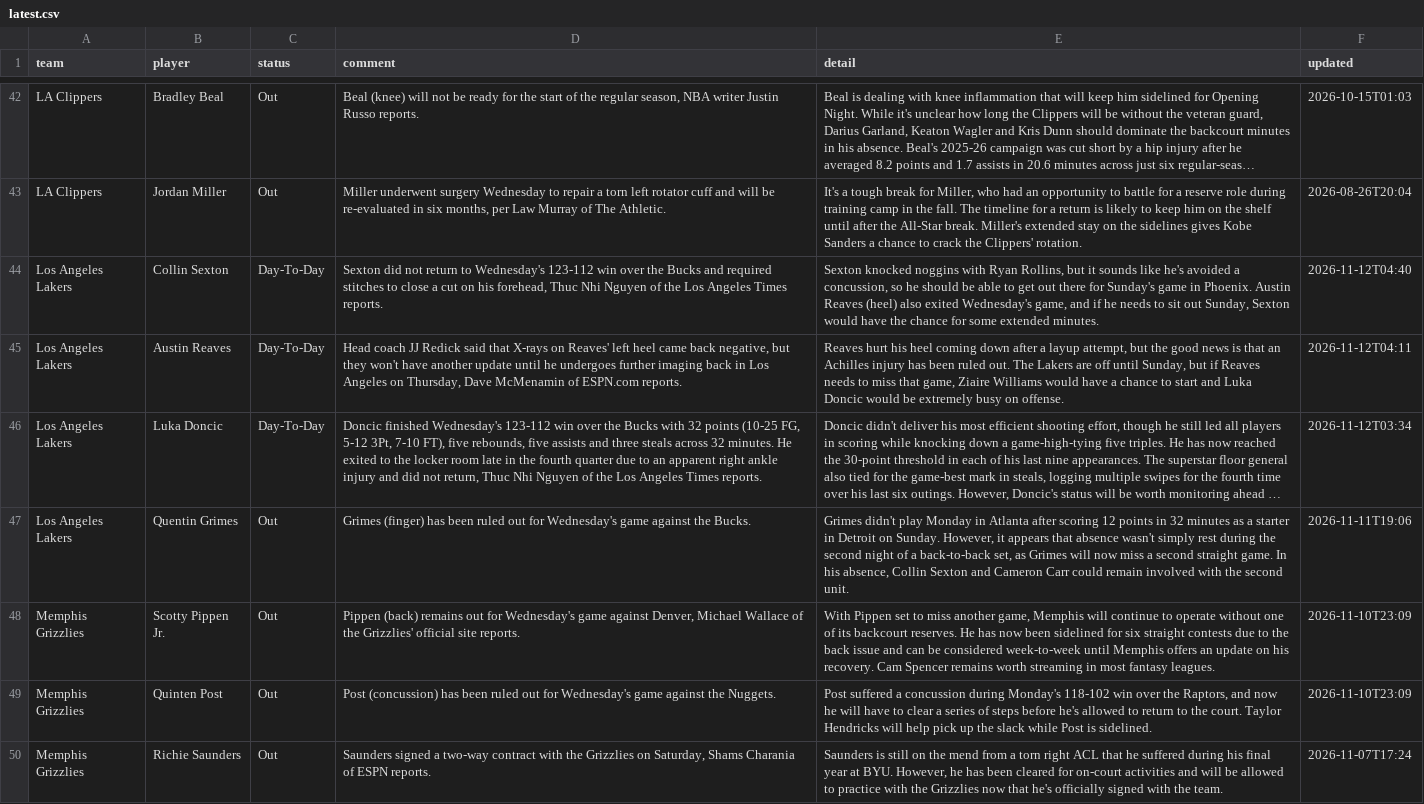
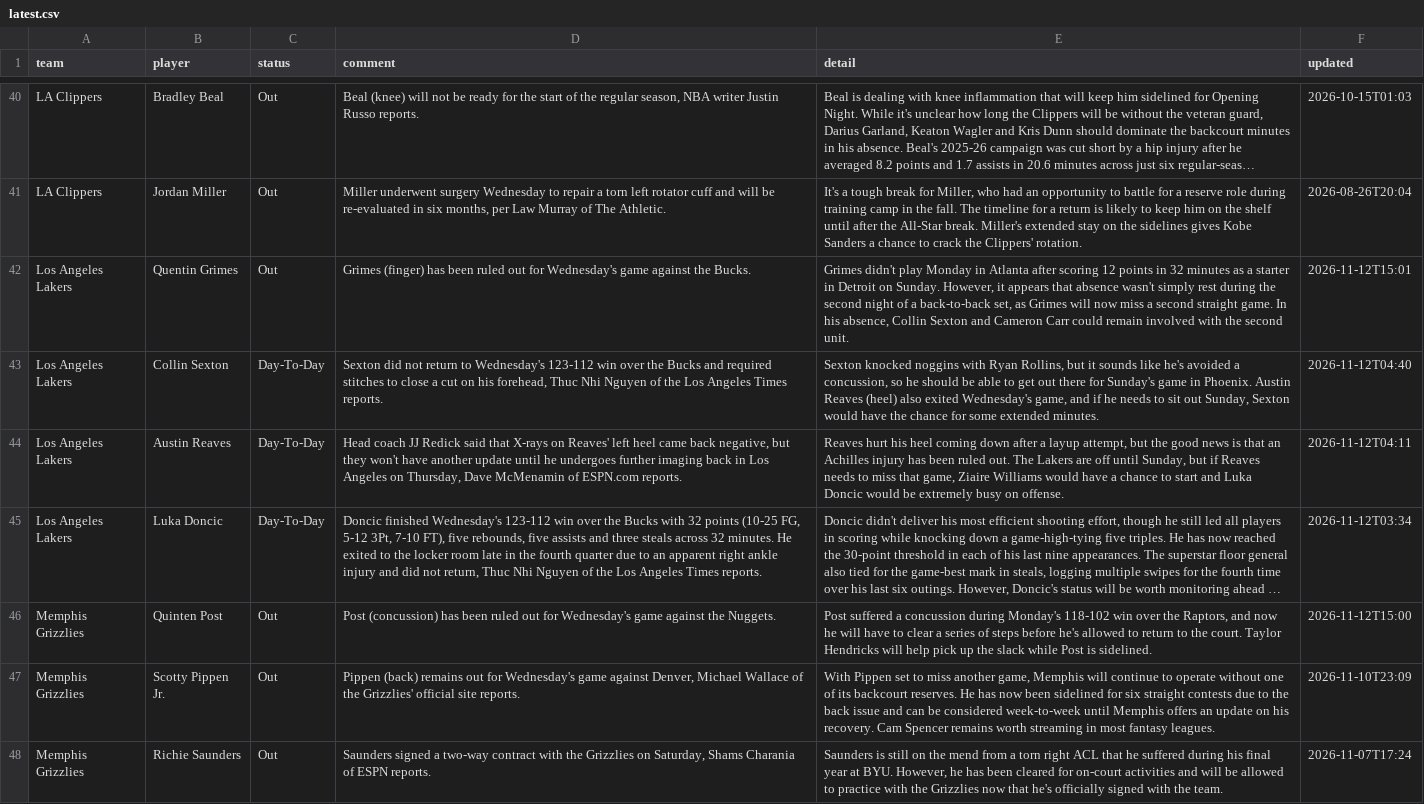
Before and after one commit to barrca12-rgb/NBA, a CSV file: injuries/latest.csv, drawn as a sheet; only a part is shown, gaps mark what is left out; long unchanged cells end in …; removed rows and columns are numbered as before the commit, all else as after; the diff covers the shown part only; the diff names each change by its address in the sheet, - before the commit and + after, or states it on an @@ line.

```diff
--- a/injuries/latest.csv
+++ b/injuries/latest.csv
+row 42: Los Angeles Lakers | Quentin Grimes | Out | Grimes (finger) has been ruled out for Wednesday's game against the Bucks. | Grimes didn't play Monday in Atlanta after scoring 12 points in 32 minutes as a starter in Detroit on Sunday. However, it appears that absence wasn't simply rest during the second night of a back-to-back set, as Grimes will now miss a second straight game. In his absence, Collin Sexton and Cameron Carr could remain involved with the second unit. | 2026-11-12T15:01
-row 47: Los Angeles Lakers | Quentin Grimes | Out | Grimes (finger) has been ruled out for Wednesday's game against the Bucks. | Grimes didn't play Monday in Atlanta after scoring 12 points in 32 minutes as a starter in Detroit on Sunday. However, it appears that absence wasn't simply rest during the second night of a back-to-back set, as Grimes will now miss a second straight game. In his absence, Collin Sexton and Cameron Carr could remain involved with the second unit. | 2026-11-11T19:06
+row 46: Memphis Grizzlies | Quinten Post | Out | Post (concussion) has been ruled out for Wednesday's game against the Nuggets. | Post suffered a concussion during Monday's 118-102 win over the Raptors, and now he will have to clear a series of steps before he's allowed to return to the court. Taylor Hendricks will help pick up the slack while Post is sidelined. | 2026-11-12T15:00
-row 49: Memphis Grizzlies | Quinten Post | Out | Post (concussion) has been ruled out for Wednesday's game against the Nuggets. | Post suffered a concussion during Monday's 118-102 win over the Raptors, and now he will have to clear a series of steps before he's allowed to return to the court. Taylor Hendricks will help pick up the slack while Post is sidelined. | 2026-11-10T23:09
```
Also changed, not shown: 12 added rows, 11 removed rows and 23 edited cells elsewhere in this file, injuries/log.csv, lines/espn_open_2027.csv, 2 other files.
